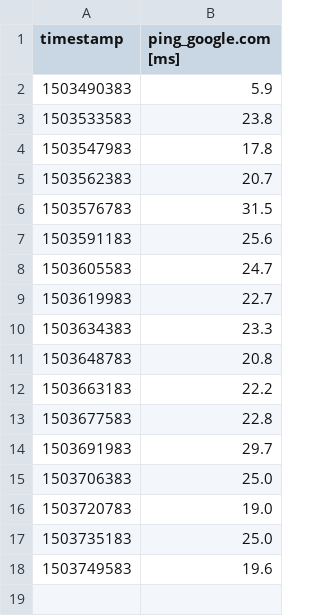
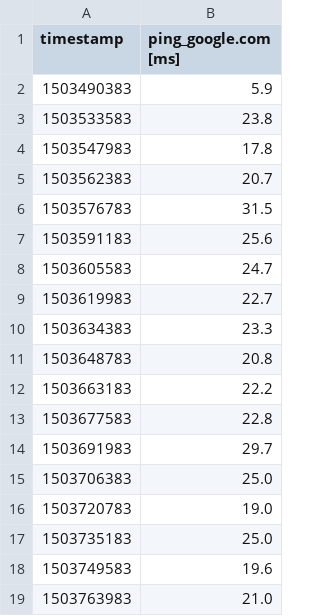
Before and after one commit to kevinshouse/kevinshouse.github.com, a CSV file: network_ping-1_month.csv, drawn as a sheet; the diff names each change by its address in the sheet, - before the commit and + after, or states it on an @@ line.

```diff
--- a/network_ping-1_month.csv
+++ b/network_ping-1_month.csv
+row 19: 1503763983 | 21.0
```
Also changed, not shown: network_dl-7_days.csv, network_ping-7_days.csv, 12 other files.
